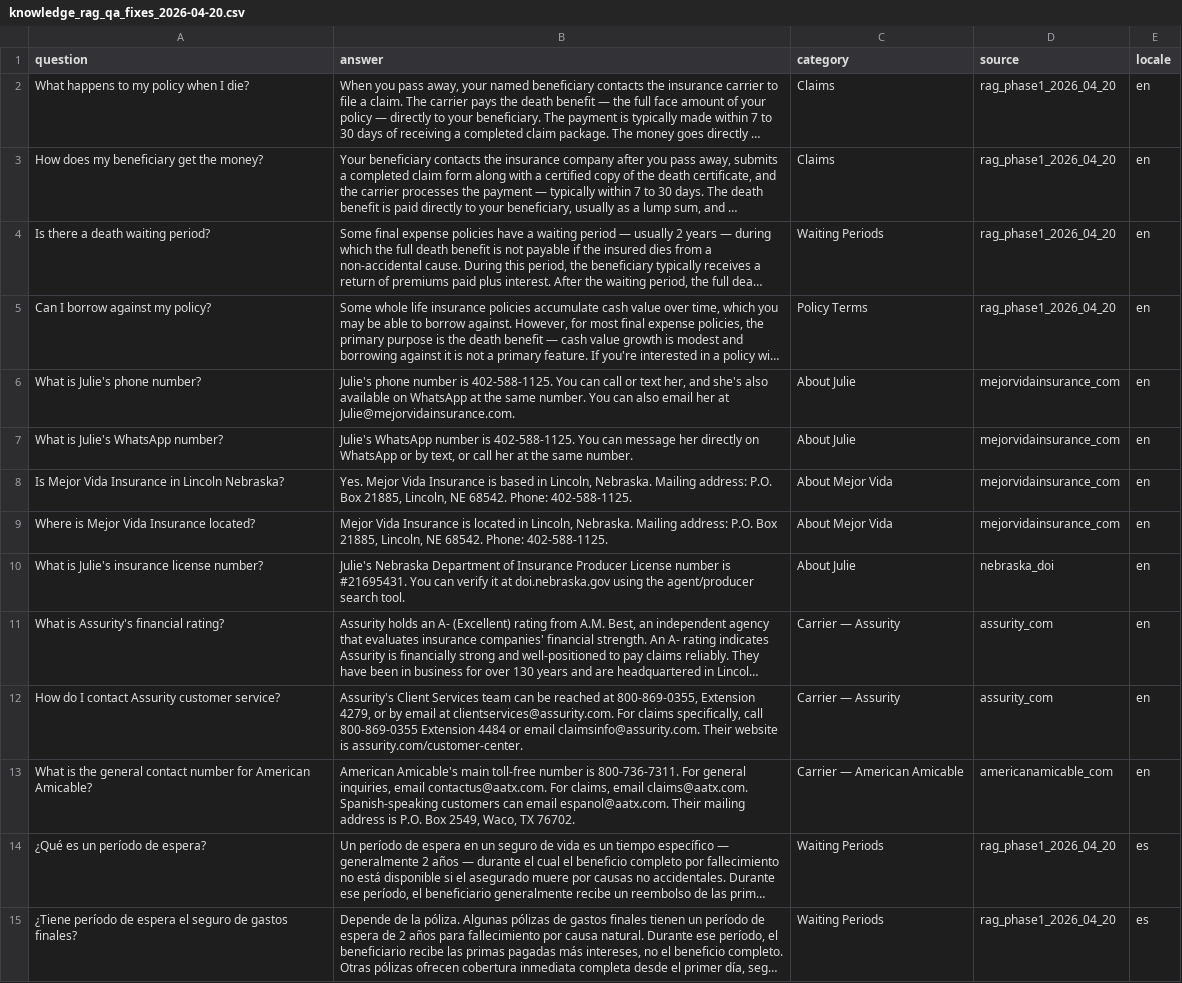
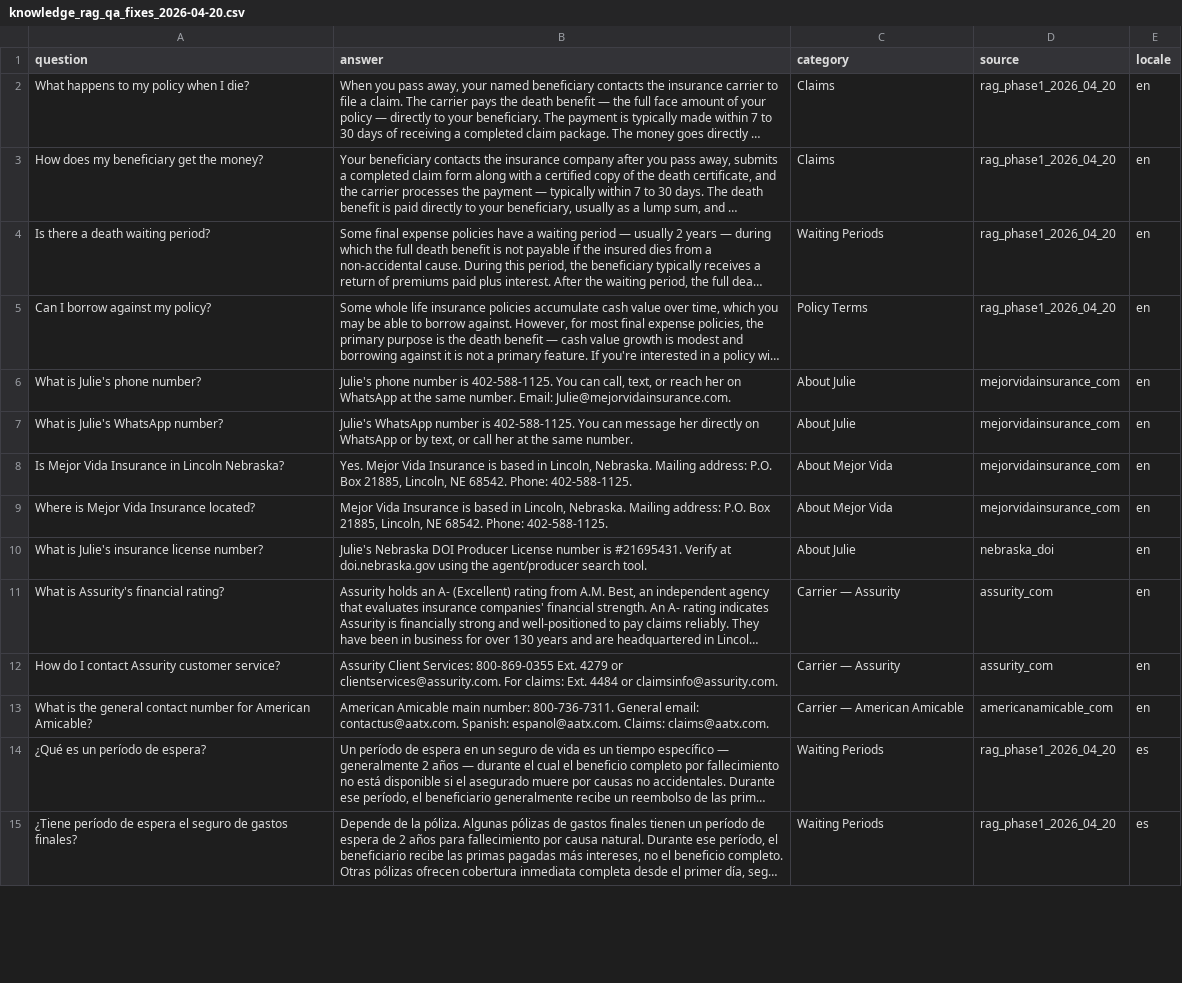
Before and after one commit to Mejor-Vida/Mejor-Vida-HTML, a CSV file: scripts/knowledge_rag_qa_fixes_2026-04-20.csv, drawn as a sheet; only a part is shown; long unchanged cells end in …; the diff covers the shown part only; the diff names each change by its address in the sheet, - before the commit and + after, or states it on an @@ line.

```diff
--- a/scripts/knowledge_rag_qa_fixes_2026-04-20.csv
+++ b/scripts/knowledge_rag_qa_fixes_2026-04-20.csv
-B6 (answer): …You can call or text her, and she's also available on WhatsApp at the same number. You can also email her at Julie@mejorvidainsurance.com.
+B6 (answer): …You can call, text, or reach her on WhatsApp at the same number. Email: Julie@mejorvidainsurance.com.
-B9 (answer): …Insurance is located in Lincoln,…
+B9 (answer): …Insurance is based in Lincoln,…
-B10 (answer): Julie's Nebraska Department of Insurance Producer License number is #21695431. You can verify it at doi.nebraska.gov…
+B10 (answer): Julie's Nebraska DOI Producer License number is #21695431. Verify at doi.nebraska.gov…
-B12 (answer): Assurity's Client Services team can be reached at 800-869-0355, Extension 4279, or by email at clientservices@assurity.com. For claims specifically, call 800-869-0355 Extension 4484 or email claimsinfo@assurity.com. Their website is assurity.com/customer-center.
+B12 (answer): Assurity Client Services: 800-869-0355 Ext. 4279 or clientservices@assurity.com. For claims: Ext. 4484 or claimsinfo@assurity.com.
-B13 (answer): American Amicable's main toll-free number is 800-736-7311. For general inquiries, email contactus@aatx.com. For claims, email claims@aatx.com. Spanish-speaking customers can email espanol@aatx.com. Their mailing address is P.O. Box 2549, Waco, TX 76702.
+B13 (answer): American Amicable main number: 800-736-7311. General email: contactus@aatx.com. Spanish: espanol@aatx.com. Claims: claims@aatx.com.
```
Also changed, not shown: 3 added rows and 1 edited cell elsewhere in this file, 3 other files.
